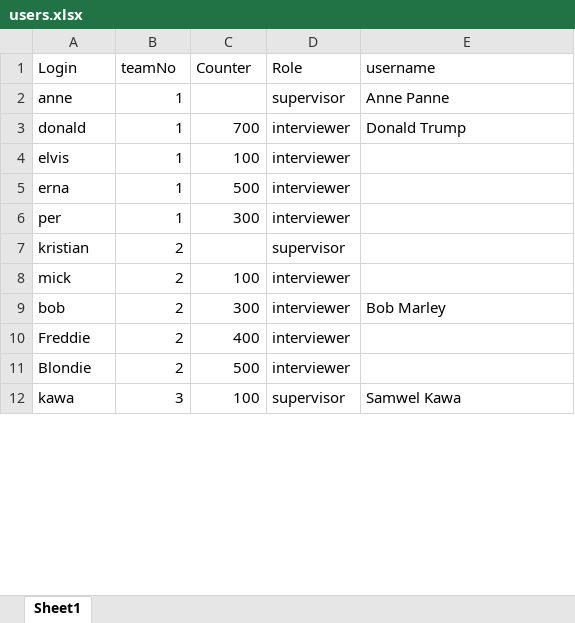
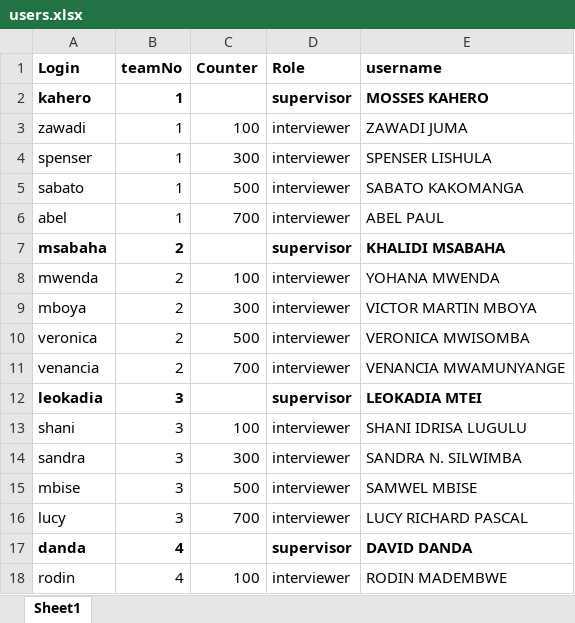
Before and after one commit to statisticsnorway/ENERGY, an Excel workbook: LookupFiles/users.xlsx, sheet Sheet1, drawn as a sheet; only a part is shown; values as stored, in another font and other column widths than the file's, no borders; removed rows and columns are numbered as before the commit, all else as after; the diff covers the shown part only; the diff names each change by its address in the sheet, - before the commit and + after, or states it on an @@ line.

Commit message:
HH Changes
We have made some changes on CAPI Text, and valuesets to some questions

```diff
--- a/LookupFiles/users.xlsx (sheet Sheet1)
+++ b/LookupFiles/users.xlsx (sheet Sheet1)
-A1:E1 bold: off
+A1:E1 bold: on
-A2 (Login): anne
+A2 (Login): kahero
-A2:B2 bold: off
+A2:B2 bold: on
-D2:E2 bold: off
+D2:E2 bold: on
-E2 (username): Anne Panne
+E2 (username): MOSSES KAHERO
-row 3: donald | 1 | 700 | interviewer | Donald Trump
-A3 (Login): elvis
+A3 (Login): zawadi
-E3 (username): (empty)
+E3 (username): ZAWADI JUMA
-row 5: erna | 1 | 500 | interviewer
-A4 (Login): per
+A4 (Login): spenser
-E4 (username): (empty)
+E4 (username): SPENSER LISHULA
+row 5: sabato | 1 | 500 | interviewer | SABATO KAKOMANGA
+row 6: abel | 1 | 700 | interviewer | ABEL PAUL
-A7 (Login): kristian
+A7 (Login): msabaha
-A7:B7 bold: off
+A7:B7 bold: on
-D7 bold: off
+D7 bold: on
-E7 (username): (empty)
+E7 (username): KHALIDI MSABAHA
-A8 (Login): mick
+A8 (Login): mwenda
-E8 (username): (empty)
+E8 (username): YOHANA MWENDA
-A9 (Login): bob
+A9 (Login): mboya
-E9 (username): Bob Marley
+E9 (username): VICTOR MARTIN MBOYA
-row 10: Freddie | 2 | 400 | interviewer
-A10 (Login): Blondie
+A10 (Login): veronica
-E10 (username): (empty)
+E10 (username): VERONICA MWISOMBA
-row 12: kawa | 3 | 100 | supervisor | Samwel Kawa
+row 11: venancia | 2 | 700 | interviewer | VENANCIA MWAMUNYANGE
+row 12: leokadia | 3 |  | supervisor | LEOKADIA MTEI
+row 13: shani | 3 | 100 | interviewer | SHANI IDRISA LUGULU
+row 14: sandra | 3 | 300 | interviewer | SANDRA N. SILWIMBA
+row 15: mbise | 3 | 500 | interviewer | SAMWEL MBISE
+row 16: lucy | 3 | 700 | interviewer | LUCY RICHARD PASCAL
+row 17: danda | 4 |  | supervisor | DAVID DANDA
+row 18: rodin | 4 | 100 | interviewer | RODIN MADEMBWE
```
Also changed, not shown: 52 added rows, 4 removed rows and 8 edited cells elsewhere in this sheet, LookupFiles/Regions_tz.xlsx, 6 other files.
